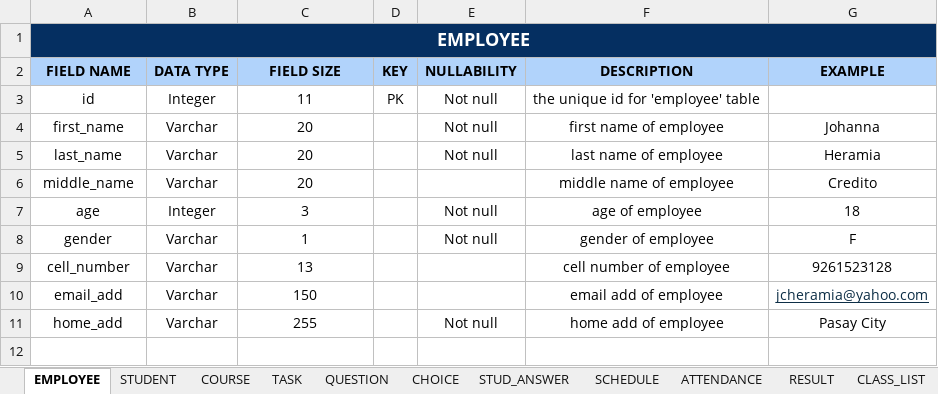
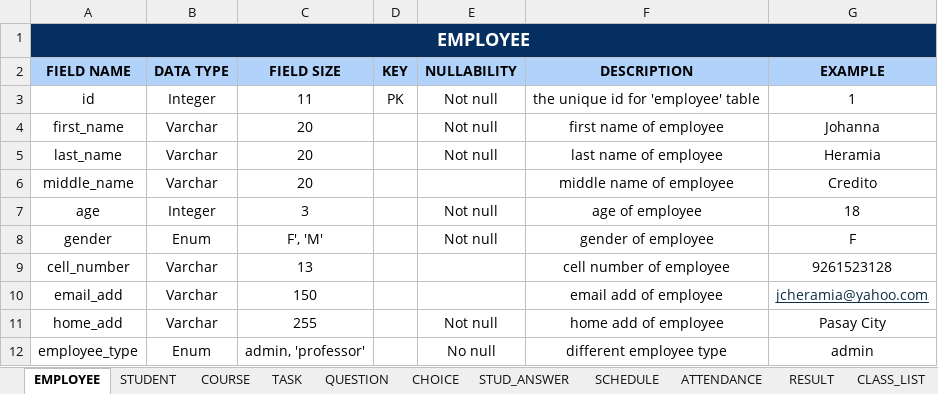
Before and after one commit to seans888/Project---LSC-2, an Excel workbook: Documentation/MCSPROJ/Data Dictionary/Data Dictionary.xlsx, sheet EMPLOYEE, drawn as a sheet; values as stored, in another font and other column widths than the file's, no borders; the diff names each change by its address in the sheet, - before the commit and + after, or states it on an @@ line.

Commit message:
updated data dictionary

```diff
--- a/Documentation/MCSPROJ/Data Dictionary/Data Dictionary.xlsx (sheet EMPLOYEE)
+++ b/Documentation/MCSPROJ/Data Dictionary/Data Dictionary.xlsx (sheet EMPLOYEE)
-G3 (EXAMPLE): (empty)
+G3 (EXAMPLE): 1
-B8 (DATA TYPE): Varchar
+B8 (DATA TYPE): Enum
-C8 (FIELD SIZE): 1
+C8 (FIELD SIZE): F', 'M'
+row 12: employee_type | Enum | admin, 'professor' |  | No null | different employee type | admin
```
Also changed, not shown: sheet TASK, sheet RESULT, sheet COURSE, sheet QUESTION, sheet ANN_CALENDAR, sheet ATTENDANCE, 5 more sheets, 12 other files.
